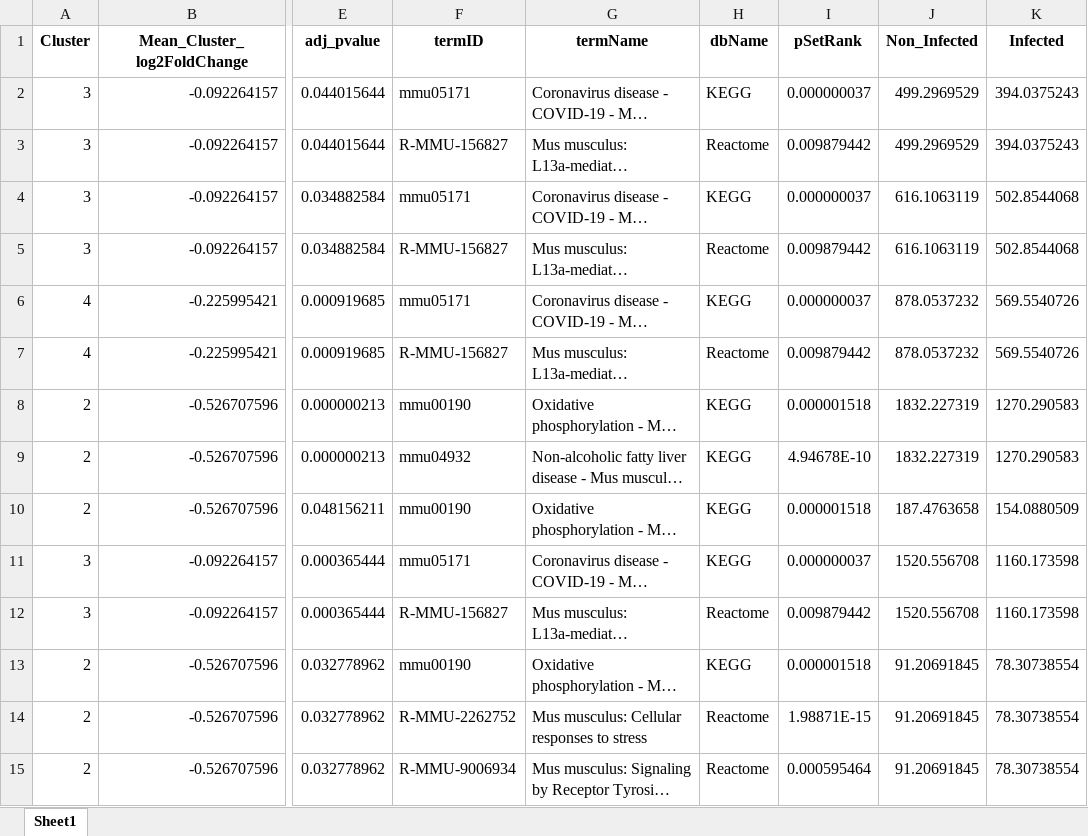
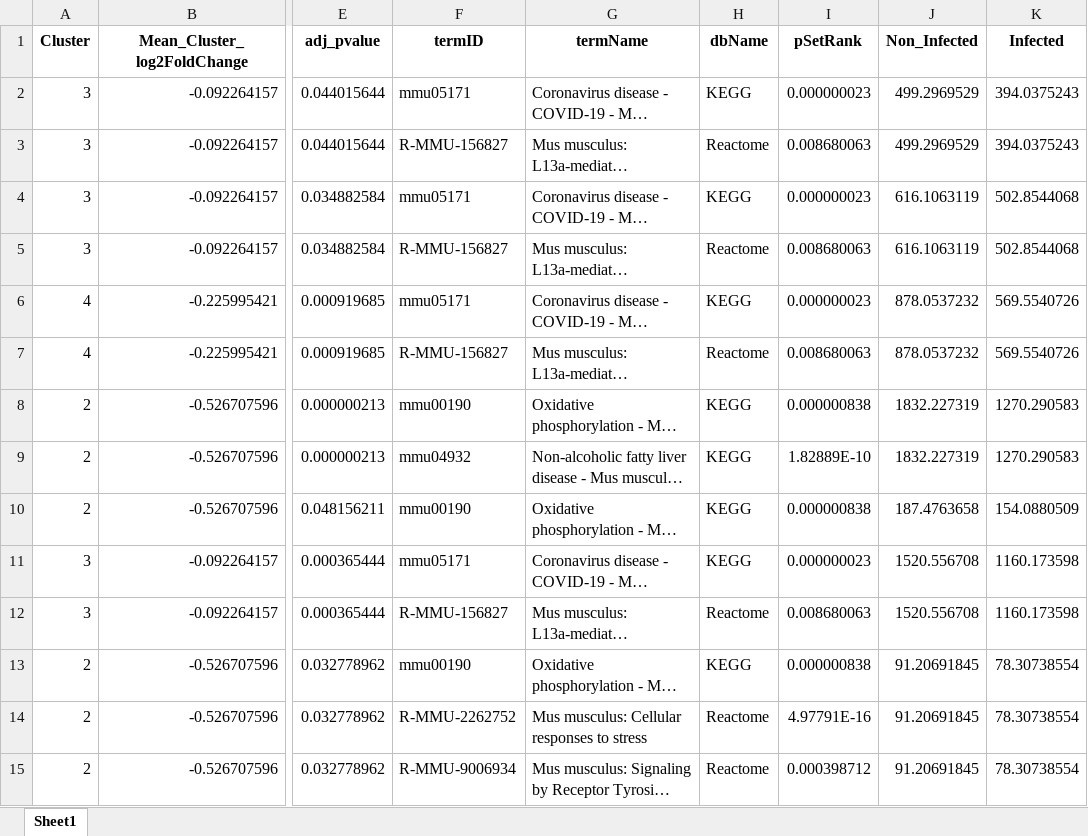
Before and after one commit to mattias-erhardsson/lmpc-infection-rnaseq, an Excel workbook: R_output_files/Tables/summarised-results-of-significant-genes-sets-clusters.xlsx, sheet Sheet1, drawn as a sheet; only a part is shown, gaps mark what is left out; long unchanged cells end in …; values as stored, in another font and other column widths than the file's, no borders; the diff covers the shown part only; the diff names each change by its address in the sheet, - before the commit and + after, or states it on an @@ line.

```diff
--- a/R_output_files/Tables/summarised-results-of-significant-genes-sets-clusters.xlsx (sheet Sheet1)
+++ b/R_output_files/Tables/summarised-results-of-significant-genes-sets-clusters.xlsx (sheet Sheet1)
-I2 (pSetRank): 0.000000037
+I2 (pSetRank): 0.000000023
-I3 (pSetRank): 0.009879442
+I3 (pSetRank): 0.008680063
-I4 (pSetRank): 0.000000037
+I4 (pSetRank): 0.000000023
-I5 (pSetRank): 0.009879442
+I5 (pSetRank): 0.008680063
-I6 (pSetRank): 0.000000037
+I6 (pSetRank): 0.000000023
-I7 (pSetRank): 0.009879442
+I7 (pSetRank): 0.008680063
-I8 (pSetRank): 0.000001518
+I8 (pSetRank): 0.000000838
-I9 (pSetRank): 4.94678E-10
+I9 (pSetRank): 1.82889E-10
-I10 (pSetRank): 0.000001518
+I10 (pSetRank): 0.000000838
-I11 (pSetRank): 0.000000037
+I11 (pSetRank): 0.000000023
-I12 (pSetRank): 0.009879442
+I12 (pSetRank): 0.008680063
-I13 (pSetRank): 0.000001518
+I13 (pSetRank): 0.000000838
-I14 (pSetRank): 1.98871E-15
+I14 (pSetRank): 4.97791E-16
-I15 (pSetRank): 0.000595464
+I15 (pSetRank): 0.000398712
```
Also changed, not shown: 80 edited cells elsewhere in this sheet, R_output_files/Tables/Clusters.xlsx, R_output_files/Tables/Significant_Genes_Cluster_Annotation.xlsx, 21 other files.
